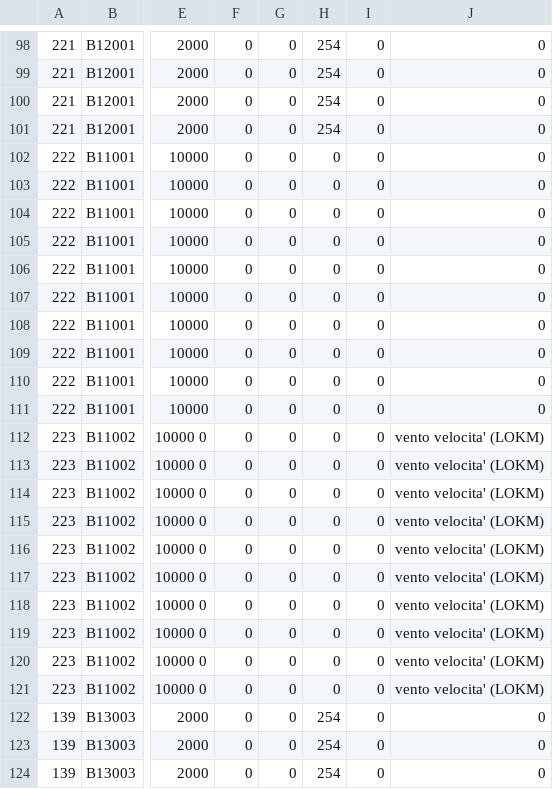
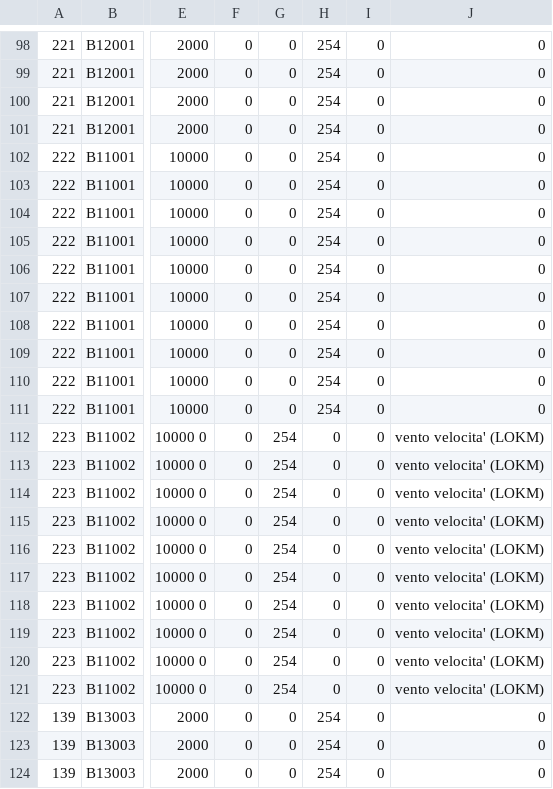
Before and after one commit to ARPA-SIMC/libsim, a CSV file: data/varmap.csv, drawn as a sheet; only a part is shown, gaps mark what is left out; the diff covers the shown part only; the diff names each change by its address in the sheet, - before the commit and + after, or states it on an @@ line.

```diff
--- a/data/varmap.csv
+++ b/data/varmap.csv
-H102:H111: 0
+H102:H111: 254
-G112:G121: 0
+G112:G121: 254
```
Also changed, not shown: 4 added rows and 20 edited cells elsewhere in this file, 19 other files.
